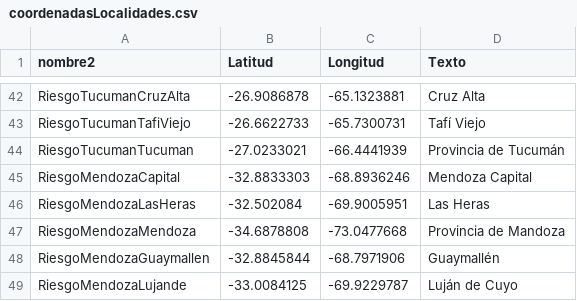
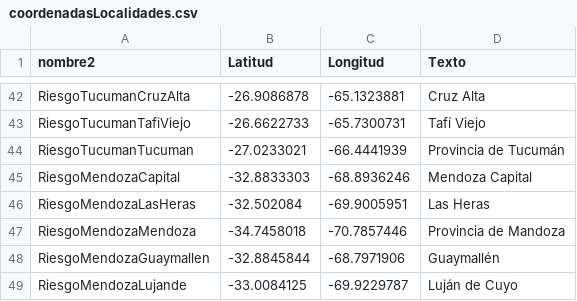
Before and after one commit to droyktton/loscoihues, a CSV file: coordenadasLocalidades.csv, drawn as a sheet; only a part is shown, gaps mark what is left out.

Commit message:
coord

```diff
--- a/coordenadasLocalidades.csv
+++ b/coordenadasLocalidades.csv
@@ -46,3 +46,3 @@ RiesgoMendozaCapital,-32.8833303,-68.8936246,"Mendoza Capital"
 RiesgoMendozaLasHeras,-32.502084,-69.9005951,"Las Heras"
-RiesgoMendozaMendoza,-34.6878808,-73.0477668,"Provincia de Mandoza"
+RiesgoMendozaMendoza,-34.7458018,-70.7857446,"Provincia de Mandoza"
 RiesgoMendozaGuaymallen,-32.8845844,-68.7971906,"Guaymallén"
```
